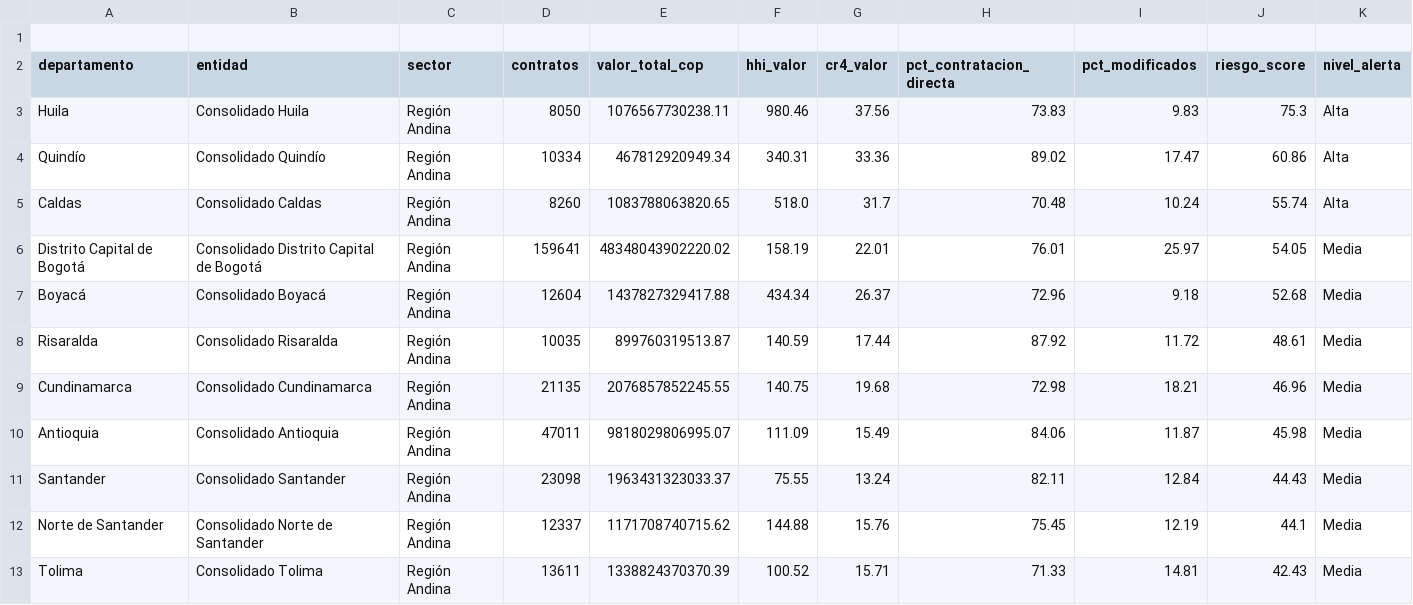
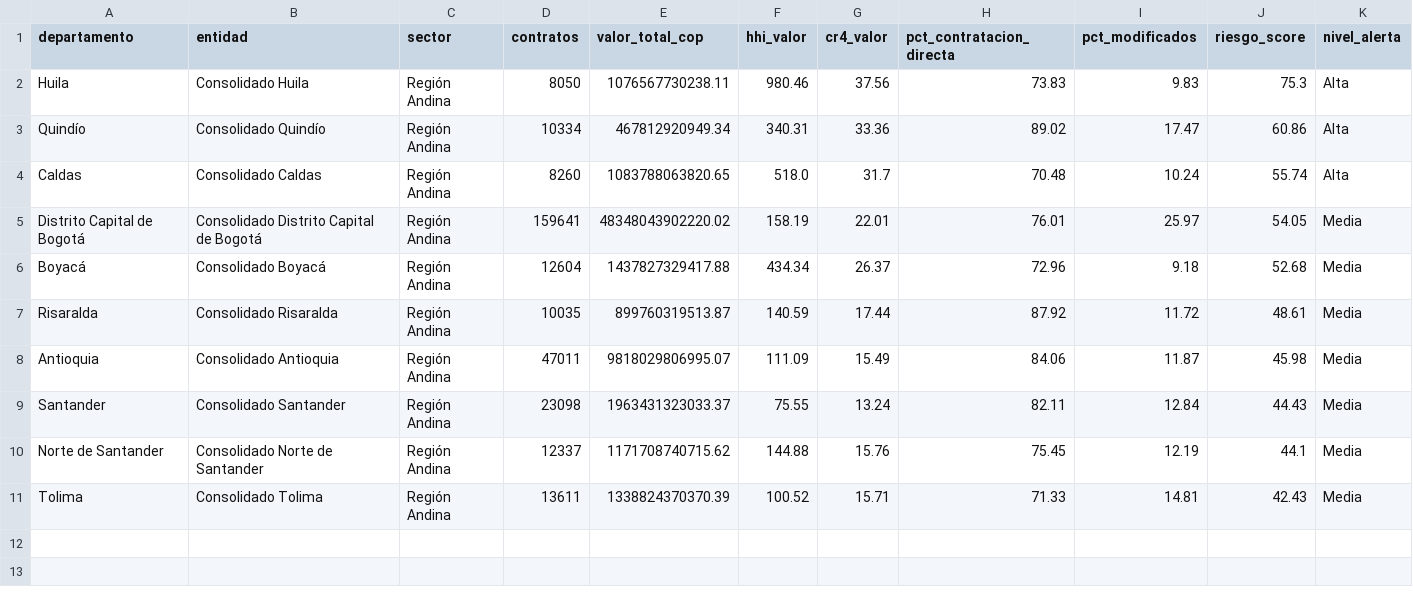
Before and after one commit to yeidyramires07/proyecto-contratos-electronicos-2026, a CSV file: metricas_andina.csv, drawn as a sheet.

```diff
--- a/metricas_andina.csv
+++ b/metricas_andina.csv
@@ -1,2 +1 @@
-
 departamento,entidad,sector,contratos,valor_total_cop,hhi_valor,cr4_valor,pct_contratacion_directa,pct_modificados,riesgo_score,nivel_alerta
@@ -8,3 +7,2 @@ Boyacá,Consolidado Boyacá,Región Andina,12604,1437827329417.88,434.34,26.37,7
 Risaralda,Consolidado Risaralda,Región Andina,10035,899760319513.87,140.59,17.44,87.92,11.72,48.61,Media
-Cundinamarca,Consolidado Cundinamarca,Región Andina,21135,2076857852245.55,140.75,19.68,72.98,18.21,46.96,Media
 Antioquia,Consolidado Antioquia,Región Andina,47011,9818029806995.07,111.09,15.49,84.06,11.87,45.98,Media
```
Also changed, not shown: 17 other files.
